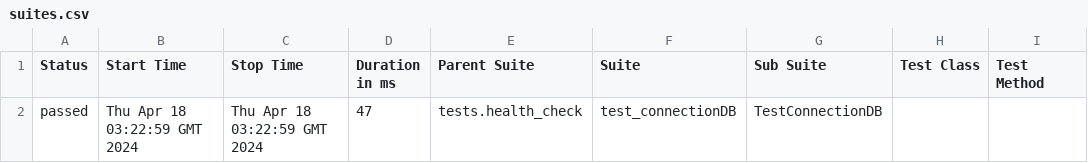
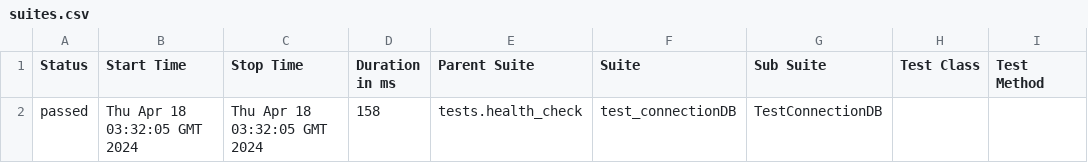
Before and after one commit to Vitosgmailcom/askgit, a CSV file: data/suites.csv, drawn as a sheet; only a part is shown; the diff names each change by its address in the sheet, - before the commit and + after, or states it on an @@ line.

```diff
--- a/data/suites.csv
+++ b/data/suites.csv
-B2 (Start Time): Thu Apr 18 03:22:59 GMT 2024
+B2 (Start Time): Thu Apr 18 03:32:05 GMT 2024
-C2 (Stop Time): Thu Apr 18 03:22:59 GMT 2024
+C2 (Stop Time): Thu Apr 18 03:32:05 GMT 2024
-D2 (Duration in ms): 47
+D2 (Duration in ms): 158
```
Also changed, not shown: 21 other files.
